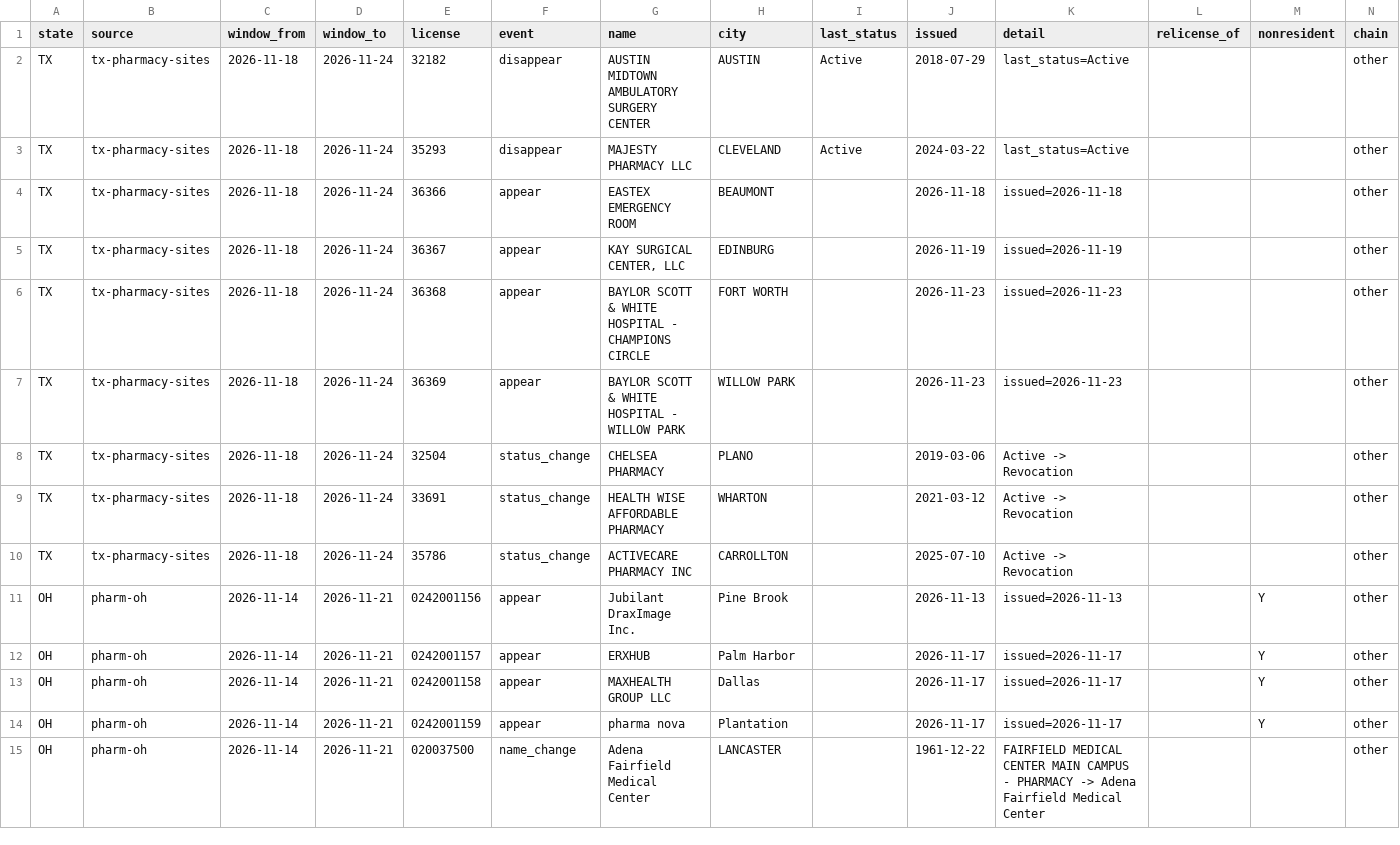
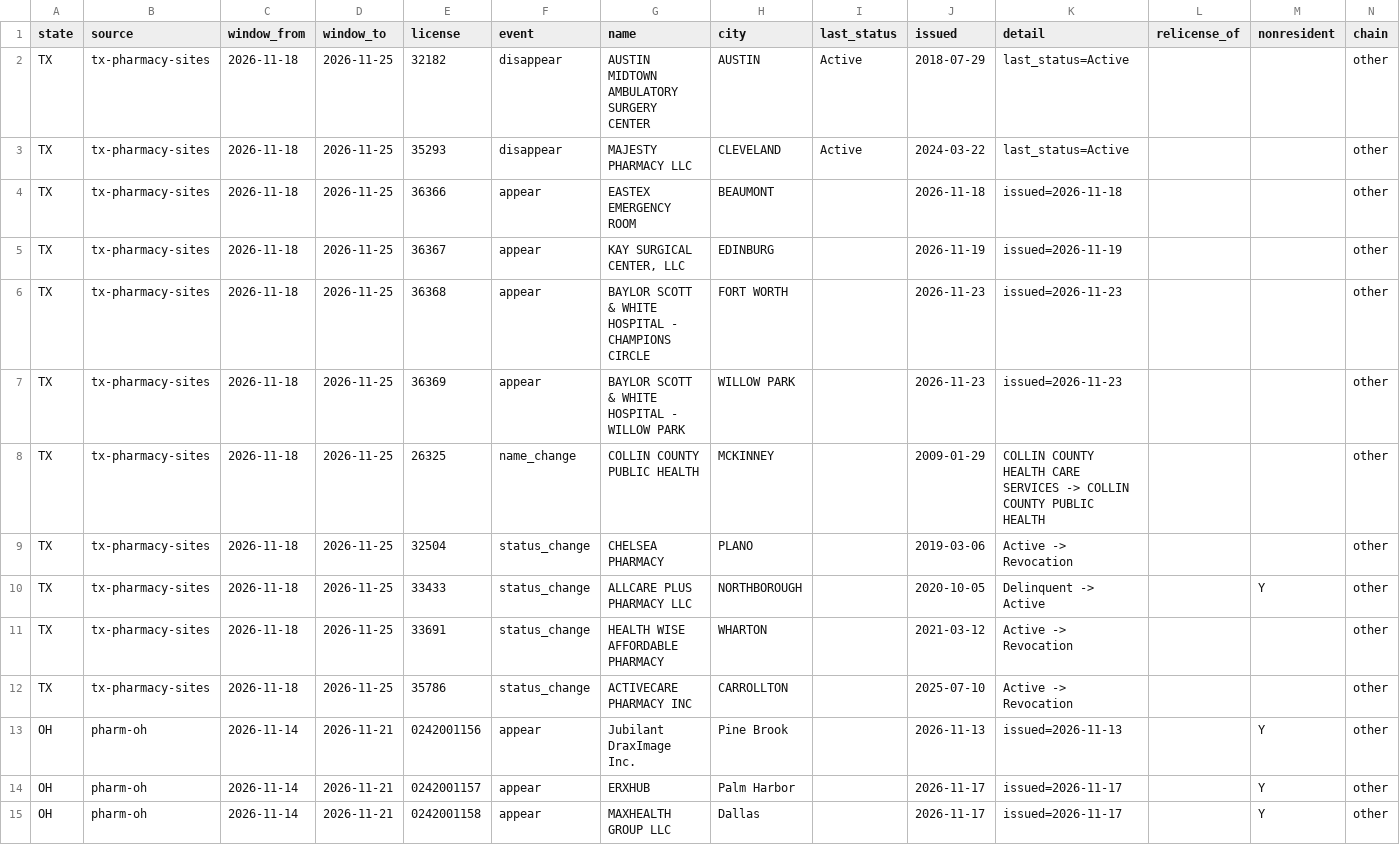
Before and after one commit to PieThonCoder/pharmacy-closure-tracker, a CSV file: data/latest-week.csv, drawn as a sheet; only a part is shown; the shorter side is filled out with more unchanged rows.

```diff
--- a/data/latest-week.csv
+++ b/data/latest-week.csv
@@ -1,11 +1,13 @@
 state,source,window_from,window_to,license,event,name,city,last_status,issued,detail,relicense_of,nonresident,chain
-TX,tx-pharmacy-sites,2026-11-18,2026-11-24,32182,disappear,AUSTIN MIDTOWN AMBULATORY SURGERY CENTER,AUSTIN,Active,2018-07-29,last_status=Active,,,other
-TX,tx-pharmacy-sites,2026-11-18,2026-11-24,35293,disappear,MAJESTY PHARMACY LLC,CLEVELAND,Active,2024-03-22,last_status=Active,,,other
-TX,tx-pharmacy-sites,2026-11-18,2026-11-24,36366,appear,EASTEX EMERGENCY ROOM,BEAUMONT,,2026-11-18,issued=2026-11-18,,,other
-TX,tx-pharmacy-sites,2026-11-18,2026-11-24,36367,appear,"KAY SURGICAL CENTER, LLC",EDINBURG,,2026-11-19,issued=2026-11-19,,,other
-TX,tx-pharmacy-sites,2026-11-18,2026-11-24,36368,appear,BAYLOR SCOTT & WHITE HOSPITAL - CHAMPIONS CIRCLE,FORT WORTH,,2026-11-23,issued=2026-11-23,,,other
-TX,tx-pharmacy-sites,2026-11-18,2026-11-24,36369,appear,BAYLOR SCOTT & WHITE HOSPITAL - WILLOW PARK,WILLOW PARK,,2026-11-23,issued=2026-11-23,,,other
-TX,tx-pharmacy-sites,2026-11-18,2026-11-24,32504,status_change,CHELSEA PHARMACY,PLANO,,2019-03-06,Active -> Revocation,,,other
-TX,tx-pharmacy-sites,2026-11-18,2026-11-24,33691,status_change,HEALTH WISE AFFORDABLE PHARMACY,WHARTON,,2021-03-12,Active -> Revocation,,,other
-TX,tx-pharmacy-sites,2026-11-18,2026-11-24,35786,status_change,ACTIVECARE PHARMACY INC,CARROLLTON,,2025-07-10,Active -> Revocation,,,other
+TX,tx-pharmacy-sites,2026-11-18,2026-11-25,32182,disappear,AUSTIN MIDTOWN AMBULATORY SURGERY CENTER,AUSTIN,Active,2018-07-29,last_status=Active,,,other
+TX,tx-pharmacy-sites,2026-11-18,2026-11-25,35293,disappear,MAJESTY PHARMACY LLC,CLEVELAND,Active,2024-03-22,last_status=Active,,,other
+TX,tx-pharmacy-sites,2026-11-18,2026-11-25,36366,appear,EASTEX EMERGENCY ROOM,BEAUMONT,,2026-11-18,issued=2026-11-18,,,other
+TX,tx-pharmacy-sites,2026-11-18,2026-11-25,36367,appear,"KAY SURGICAL CENTER, LLC",EDINBURG,,2026-11-19,issued=2026-11-19,,,other
+TX,tx-pharmacy-sites,2026-11-18,2026-11-25,36368,appear,BAYLOR SCOTT & WHITE HOSPITAL - CHAMPIONS CIRCLE,FORT WORTH,,2026-11-23,issued=2026-11-23,,,other
+TX,tx-pharmacy-sites,2026-11-18,2026-11-25,36369,appear,BAYLOR SCOTT & WHITE HOSPITAL - WILLOW PARK,WILLOW PARK,,2026-11-23,issued=2026-11-23,,,other
+TX,tx-pharmacy-sites,2026-11-18,2026-11-25,26325,name_change,COLLIN COUNTY PUBLIC HEALTH,MCKINNEY,,2009-01-29,COLLIN COUNTY HEALTH CARE SERVICES -> COLLIN COUNTY PUBLIC HEALTH,,,other
+TX,tx-pharmacy-sites,2026-11-18,2026-11-25,32504,status_change,CHELSEA PHARMACY,PLANO,,2019-03-06,Active -> Revocation,,,other
+TX,tx-pharmacy-sites,2026-11-18,2026-11-25,33433,status_change,ALLCARE PLUS PHARMACY LLC,NORTHBOROUGH,,2020-10-05,Delinquent -> Active,,Y,other
+TX,tx-pharmacy-sites,2026-11-18,2026-11-25,33691,status_change,HEALTH WISE AFFORDABLE PHARMACY,WHARTON,,2021-03-12,Active -> Revocation,,,other
+TX,tx-pharmacy-sites,2026-11-18,2026-11-25,35786,status_change,ACTIVECARE PHARMACY INC,CARROLLTON,,2025-07-10,Active -> Revocation,,,other
 OH,pharm-oh,2026-11-14,2026-11-21,0242001156,appear,Jubilant DraxImage Inc.,Pine Brook,,2026-11-13,issued=2026-11-13,,Y,other
```
Also changed, not shown: data/since-2026-08-08.csv, states/data/tx-latest-week.csv, 5 other files.
